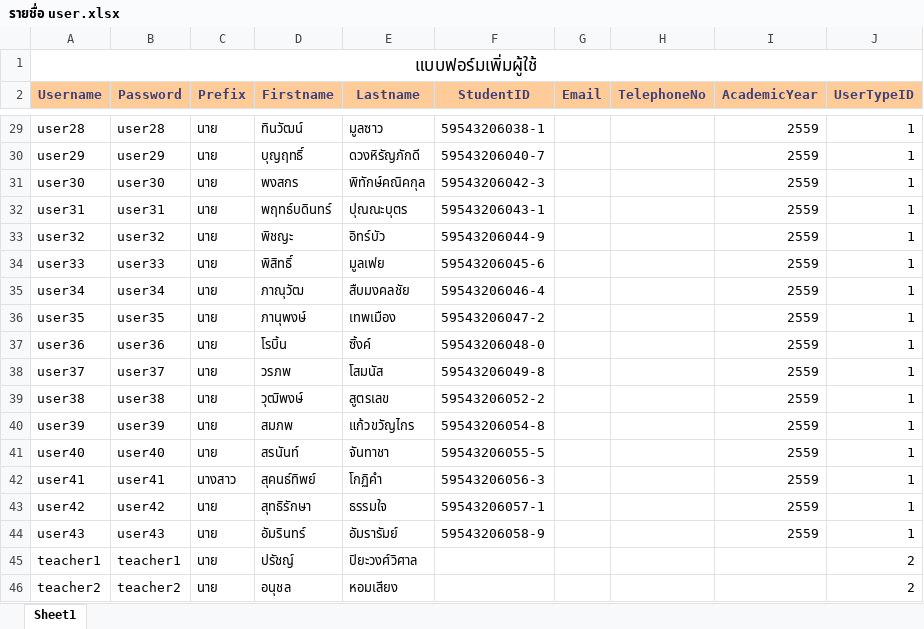
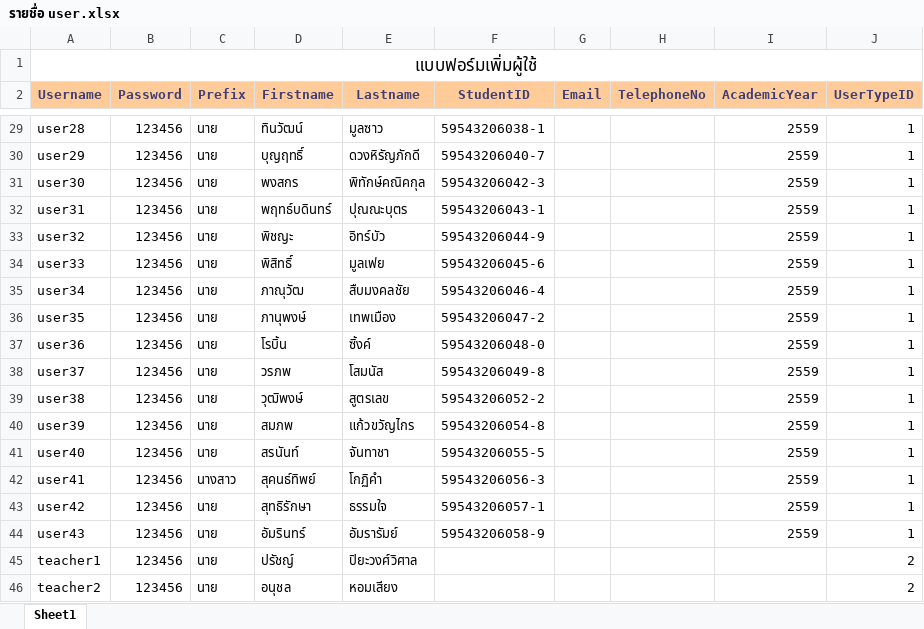
Before and after one commit to srimoidev/pms, an Excel workbook: _Docs/รายชื่อ user.xlsx, sheet Sheet1, drawn as a sheet; only a part is shown, gaps mark what is left out; values as stored, in another font and other column widths than the file's, no borders; the diff covers the shown part only; the diff names each change by its address in the sheet, - before the commit and + after, or states it on an @@ line.

```diff
--- a/_Docs/รายชื่อ user.xlsx (sheet Sheet1)
+++ b/_Docs/รายชื่อ user.xlsx (sheet Sheet1)
-B29 (Password): user28
+B29 (Password): 123456
-B30 (Password): user29
+B30 (Password): 123456
-B31 (Password): user30
+B31 (Password): 123456
-B32 (Password): user31
+B32 (Password): 123456
-B33 (Password): user32
+B33 (Password): 123456
-B34 (Password): user33
+B34 (Password): 123456
-B35 (Password): user34
+B35 (Password): 123456
-B36 (Password): user35
+B36 (Password): 123456
-B37 (Password): user36
+B37 (Password): 123456
-B38 (Password): user37
+B38 (Password): 123456
-B39 (Password): user38
+B39 (Password): 123456
-B40 (Password): user39
+B40 (Password): 123456
-B41 (Password): user40
+B41 (Password): 123456
-B42 (Password): user41
+B42 (Password): 123456
-B43 (Password): user42
+B43 (Password): 123456
-B44 (Password): user43
+B44 (Password): 123456
-B45 (Password): teacher1
+B45 (Password): 123456
-B46 (Password): teacher2
+B46 (Password): 123456
```
Also changed, not shown: 26 edited cells elsewhere in this sheet, 10 other files.
